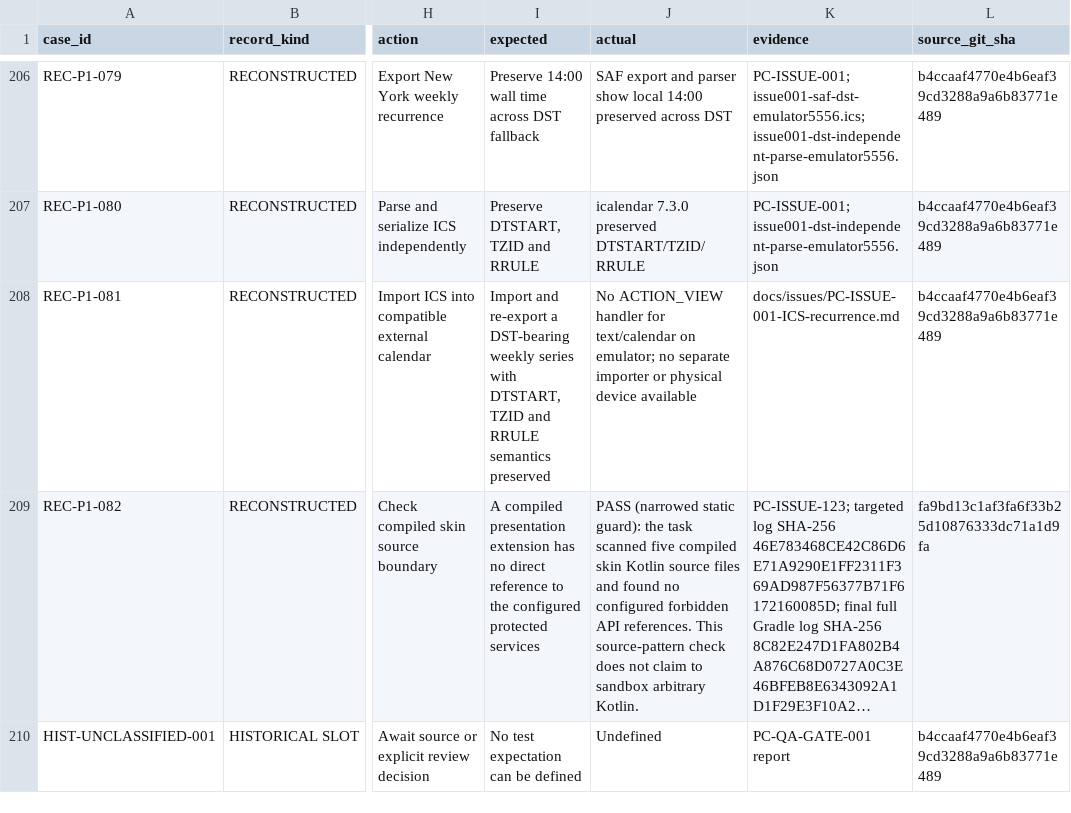
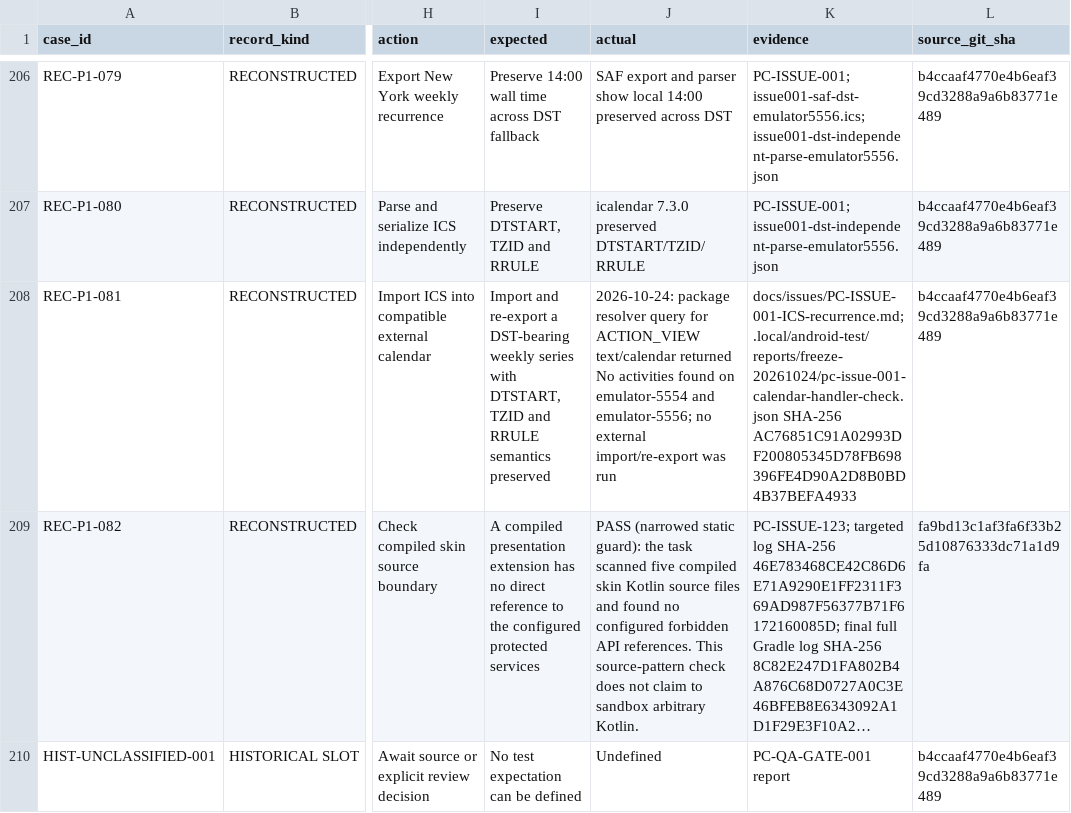
Before and after one commit to ShakeCrane/Powerful-Calendar, a CSV file: docs/CORE_FREEZE_ACCEPTANCE_LEDGER.csv, drawn as a sheet; only a part is shown, gaps mark what is left out; long unchanged cells end in …; the diff names each change by its address in the sheet, - before the commit and + after, or states it on an @@ line.

```diff
--- a/docs/CORE_FREEZE_ACCEPTANCE_LEDGER.csv
+++ b/docs/CORE_FREEZE_ACCEPTANCE_LEDGER.csv
-J208 (actual): No ACTION_VIEW handler for text/calendar on emulator; no separate importer or physical device available
+J208 (actual): 2026-10-24: package resolver query for ACTION_VIEW text/calendar returned No activities found on emulator-5554 and emulator-5556; no external import/re-export was run
-K208 (evidence): docs/issues/PC-ISSUE-001-ICS-recurrence.md
+K208 (evidence): docs/issues/PC-ISSUE-001-ICS-recurrence.md; .local/android-test/reports/freeze-20261024/pc-issue-001-calendar-handler-check.json SHA-256 AC76851C91A02993DF200805345D78FB698396FE4D90A2D8B0BD4B37BEFA4933
```
Also changed, not shown: 5 other files.
